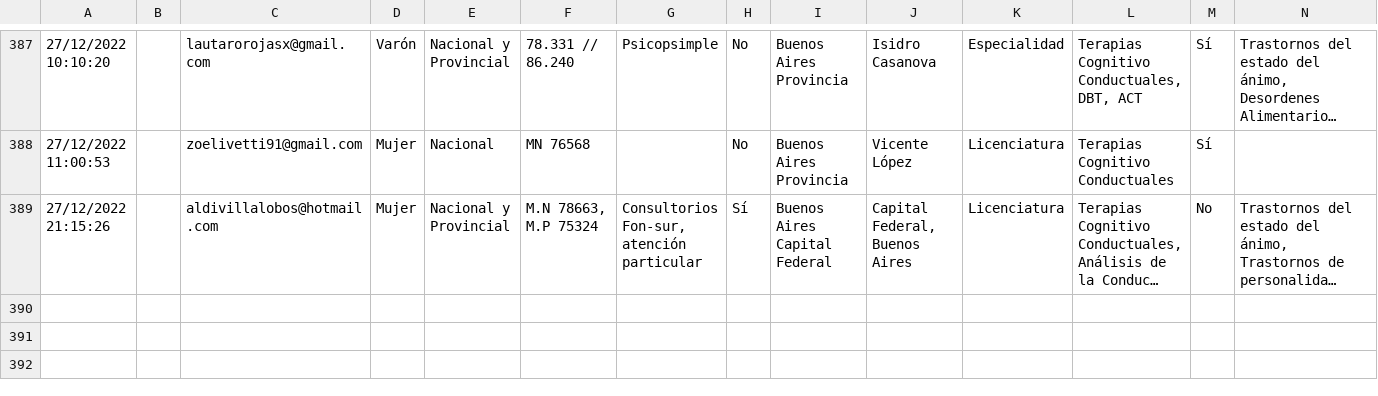
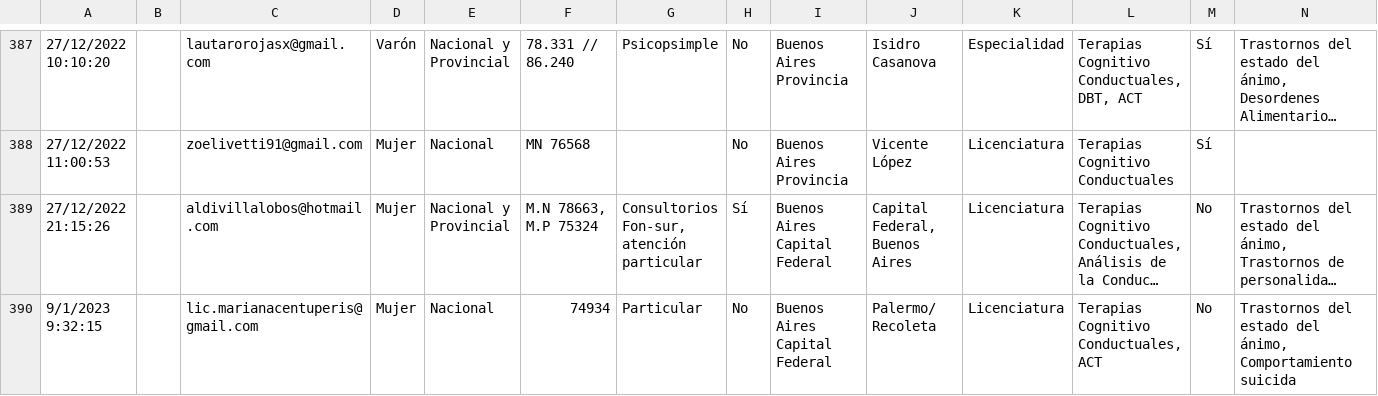
Before and after one commit to francosbenitez/psievidencia-backend, a CSV file: seeder/psychologists.csv, drawn as a sheet; only a part is shown, gaps mark what is left out; long unchanged cells end in …; rows hold the shown columns only; the diff names each change by its address in the sheet, - before the commit and + after, or states it on an @@ line.

Commit message:
Flat: latest data (2023-01-09T15:22:58.101Z) {   "date": "2023-01-09T15:22:58.101Z",   "files": [     {       "name": "seeder/psychologists.csv",       "deltaBytes": 378,       "source": "https://docs.google.com/spreadsheets/d/e/2PACX-1vS95wGgZlEivufodGteKLOxDzeC1dCCae38NCYiQZ7xIWSKnXMUc0-kionSL_BBRNO4xdrqAe1VDQ-P/pub?output=csv"     }   ] }

```diff
--- a/seeder/psychologists.csv
+++ b/seeder/psychologists.csv
+row 390: 9/1/2023 9:32:15 |  | lic.marianacentuperis@gmail.com | Mujer | Nacional | 74934 | Particular | No | Buenos Aires Capital Federal | Palermo/ Recoleta | Licenciatura | Terapias Cognitivo Conductuales, ACT | No | Trastornos del estado del ánimo, Comportamiento suicida
```
